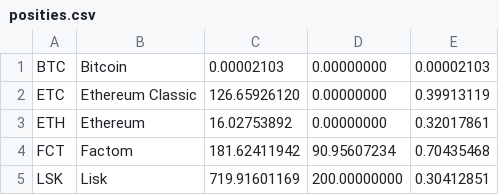
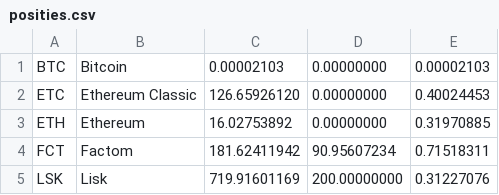
Before and after one commit to JobSarneel/crypto, a CSV file: csv/posities.csv, drawn as a sheet.

```diff
--- a/csv/posities.csv
+++ b/csv/posities.csv
@@ -1,5 +1,5 @@
 BTC,Bitcoin,0.00002103,0.00000000,0.00002103
-ETC,Ethereum Classic,126.65926120,0.00000000,0.39913119
-ETH,Ethereum,16.02753892,0.00000000,0.32017861
-FCT,Factom,181.62411942,90.95607234,0.70435468
-LSK,Lisk,719.91601169,200.00000000,0.30412851
+ETC,Ethereum Classic,126.65926120,0.00000000,0.40024453
+ETH,Ethereum,16.02753892,0.00000000,0.31970885
+FCT,Factom,181.62411942,90.95607234,0.71518311
+LSK,Lisk,719.91601169,200.00000000,0.31227076
```
Also changed, not shown: 7 other files.
